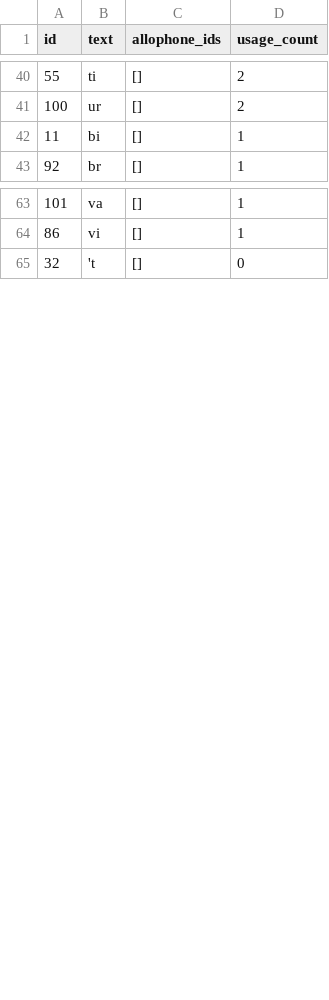
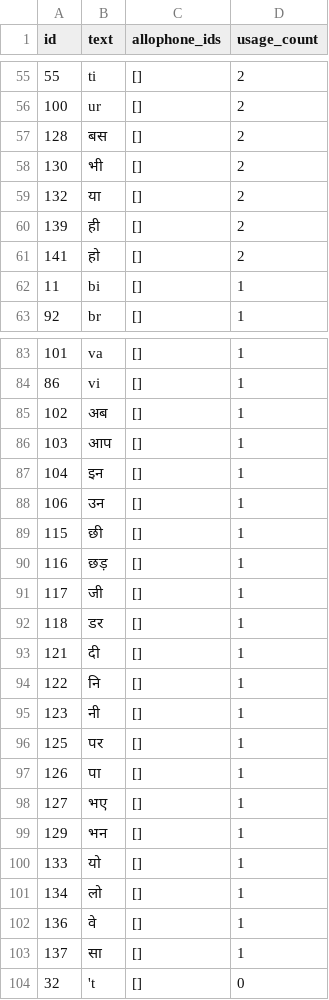
Before and after one commit to elimu-ai/webapp, a CSV file: src/main/resources/db/content_PROD/eng/syllables.csv, drawn as a sheet; only a part is shown, gaps mark what is left out; the diff covers the shown part only.

```diff
--- a/src/main/resources/db/content_PROD/eng/syllables.csv
+++ b/src/main/resources/db/content_PROD/eng/syllables.csv
@@ -41,2 +56,7 @@ id,text,allophone_ids,usage_count
 100,"ur",[],2
+128,"बस",[],2
+130,"भी",[],2
+132,"या",[],2
+139,"ही",[],2
+141,"हो",[],2
 11,"bi",[],1
@@ -64,2 +84,21 @@ id,text,allophone_ids,usage_count
 86,"vi",[],1
+102,"अब",[],1
+103,"आप",[],1
+104,"इन",[],1
+106,"उन",[],1
+115,"छी",[],1
+116,"छड़",[],1
+117,"जी",[],1
+118,"डर",[],1
+121,"दी",[],1
+122,"नि",[],1
+123,"नी",[],1
+125,"पर",[],1
+126,"पा",[],1
+127,"भए",[],1
+129,"भन",[],1
+133,"यो",[],1
+134,"लो",[],1
+136,"वे",[],1
+137,"सा",[],1
 32,"'t",[],0
```
Also changed, not shown: 16 added rows and 2 edited cells elsewhere in this file, src/main/resources/db/content_PROD/eng/allophones.csv, src/main/resources/db/content_PROD/eng/audios.csv, 3 other files.
